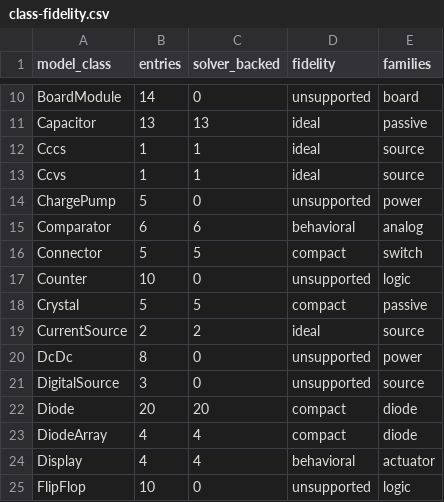
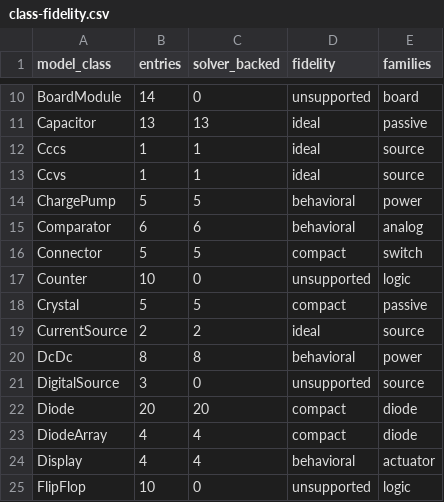
Before and after one commit to billalxcode/EmuCAD, a CSV file: docs/data/class-fidelity.csv, drawn as a sheet; only a part is shown, gaps mark what is left out.

```diff
--- a/docs/data/class-fidelity.csv
+++ b/docs/data/class-fidelity.csv
@@ -13,3 +13,3 @@ Cccs,1,1,ideal,source
 Ccvs,1,1,ideal,source
-ChargePump,5,0,unsupported,power
+ChargePump,5,5,behavioral,power
 Comparator,6,6,behavioral,analog
@@ -19,3 +19,3 @@ Crystal,5,5,compact,passive
 CurrentSource,2,2,ideal,source
-DcDc,8,0,unsupported,power
+DcDc,8,8,behavioral,power
 DigitalSource,3,0,unsupported,source
```
Also changed, not shown: docs/data/behavioral-classification.csv, 20 other files.
